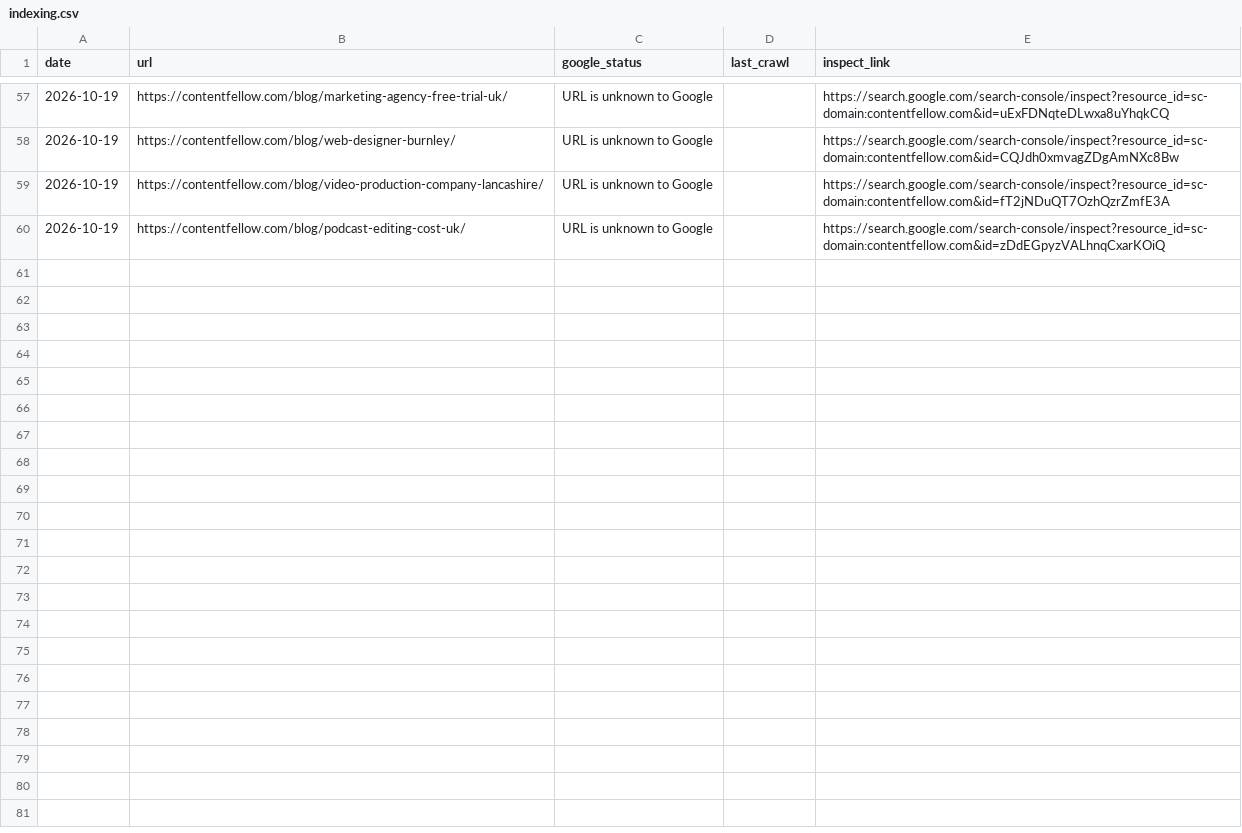
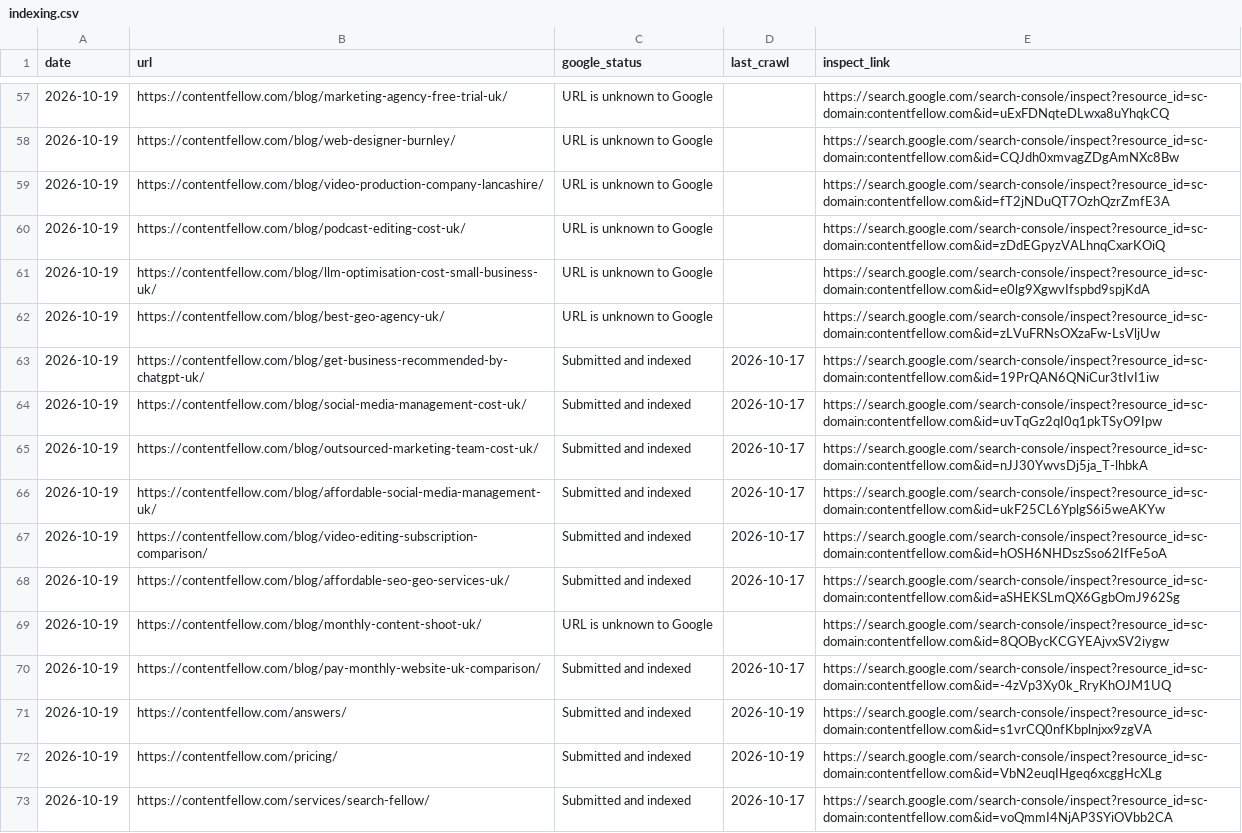
Before and after one commit to glameonline/AISA, a CSV file: outputs/_tracker/indexing.csv, drawn as a sheet; only a part is shown, gaps mark what is left out.

```diff
--- a/outputs/_tracker/indexing.csv
+++ b/outputs/_tracker/indexing.csv
@@ -60 +60,14 @@ date,url,google_status,last_crawl,inspect_link
 2026-10-19,https://contentfellow.com/blog/podcast-editing-cost-uk/,URL is unknown to Google,,https://search.google.com/search-console/inspect?resource_id=sc-domain:contentfellow.com&id=zDdEGpyzVALhnqCxarKOiQ
+2026-10-19,https://contentfellow.com/blog/llm-optimisation-cost-small-business-uk/,URL is unknown to Google,,https://search.google.com/search-console/inspect?resource_id=sc-domain:contentfellow.com&id=e0lg9XgwvIfspbd9spjKdA
+2026-10-19,https://contentfellow.com/blog/best-geo-agency-uk/,URL is unknown to Google,,https://search.google.com/search-console/inspect?resource_id=sc-domain:contentfellow.com&id=zLVuFRNsOXzaFw-LsVljUw
+2026-10-19,https://contentfellow.com/blog/get-business-recommended-by-chatgpt-uk/,Submitted and indexed,2026-10-17,https://search.google.com/search-console/inspect?resource_id=sc-domain:contentfellow.com&id=19PrQAN6QNiCur3tIvI1iw
+2026-10-19,https://contentfellow.com/blog/social-media-management-cost-uk/,Submitted and indexed,2026-10-17,https://search.google.com/search-console/inspect?resource_id=sc-domain:contentfellow.com&id=uvTqGz2qI0q1pkTSyO9Ipw
+2026-10-19,https://contentfellow.com/blog/outsourced-marketing-team-cost-uk/,Submitted and indexed,2026-10-17,https://search.google.com/search-console/inspect?resource_id=sc-domain:contentfellow.com&id=nJJ30YwvsDj5ja_T-lhbkA
+2026-10-19,https://contentfellow.com/blog/affordable-social-media-management-uk/,Submitted and indexed,2026-10-17,https://search.google.com/search-console/inspect?resource_id=sc-domain:contentfellow.com&id=ukF25CL6YplgS6i5weAKYw
+2026-10-19,https://contentfellow.com/blog/video-editing-subscription-comparison/,Submitted and indexed,2026-10-17,https://search.google.com/search-console/inspect?resource_id=sc-domain:contentfellow.com&id=hOSH6NHDszSso62IfFe5oA
+2026-10-19,https://contentfellow.com/blog/affordable-seo-geo-services-uk/,Submitted and indexed,2026-10-17,https://search.google.com/search-console/inspect?resource_id=sc-domain:contentfellow.com&id=aSHEKSLmQX6GgbOmJ962Sg
+2026-10-19,https://contentfellow.com/blog/monthly-content-shoot-uk/,URL is unknown to Google,,https://search.google.com/search-console/inspect?resource_id=sc-domain:contentfellow.com&id=8QOBycKCGYEAjvxSV2iygw
+2026-10-19,https://contentfellow.com/blog/pay-monthly-website-uk-comparison/,Submitted and indexed,2026-10-17,https://search.google.com/search-console/inspect?resource_id=sc-domain:contentfellow.com&id=-4zVp3Xy0k_RryKhOJM1UQ
+2026-10-19,https://contentfellow.com/answers/,Submitted and indexed,2026-10-19,https://search.google.com/search-console/inspect?resource_id=sc-domain:contentfellow.com&id=s1vrCQ0nfKbplnjxx9zgVA
+2026-10-19,https://contentfellow.com/pricing/,Submitted and indexed,2026-10-19,https://search.google.com/search-console/inspect?resource_id=sc-domain:contentfellow.com&id=VbN2euqIHgeq6xcggHcXLg
+2026-10-19,https://contentfellow.com/services/search-fellow/,Submitted and indexed,2026-10-17,https://search.google.com/search-console/inspect?resource_id=sc-domain:contentfellow.com&id=voQmmI4NjAP3SYiOVbb2CA
```
